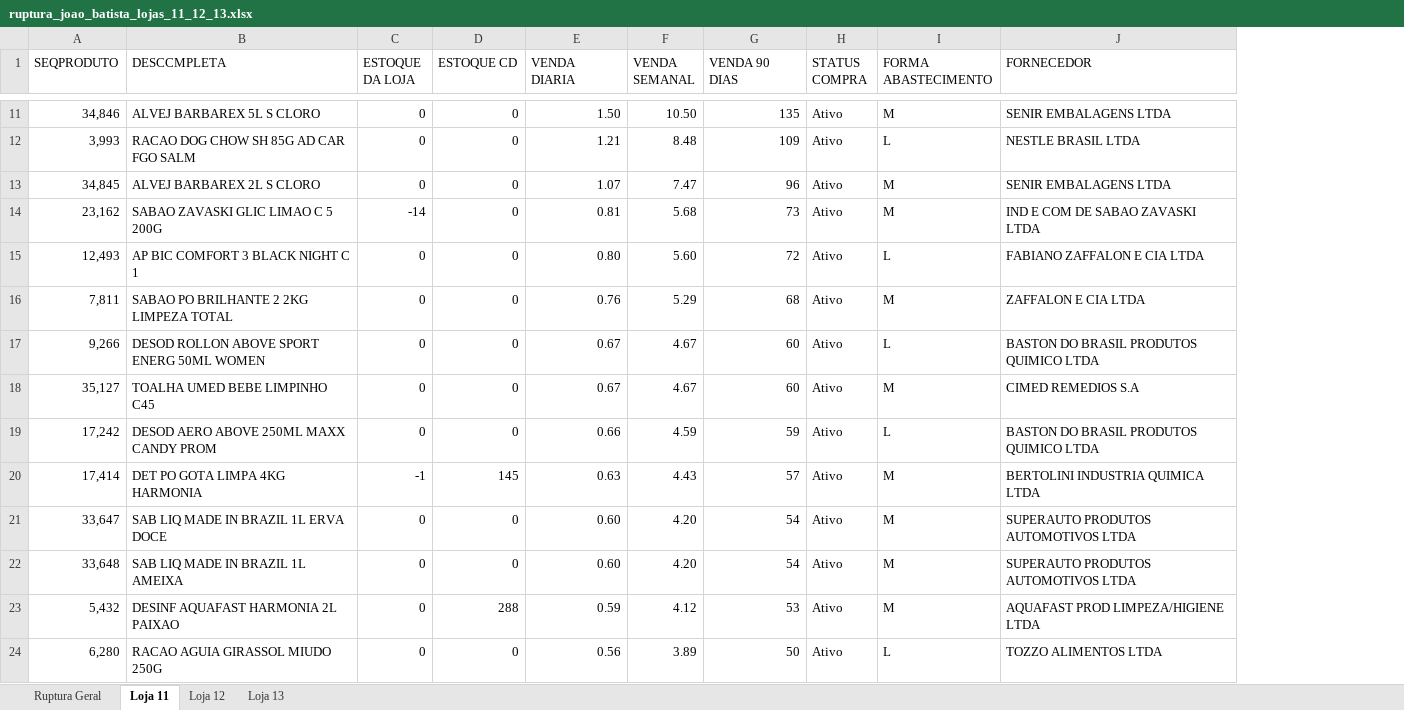
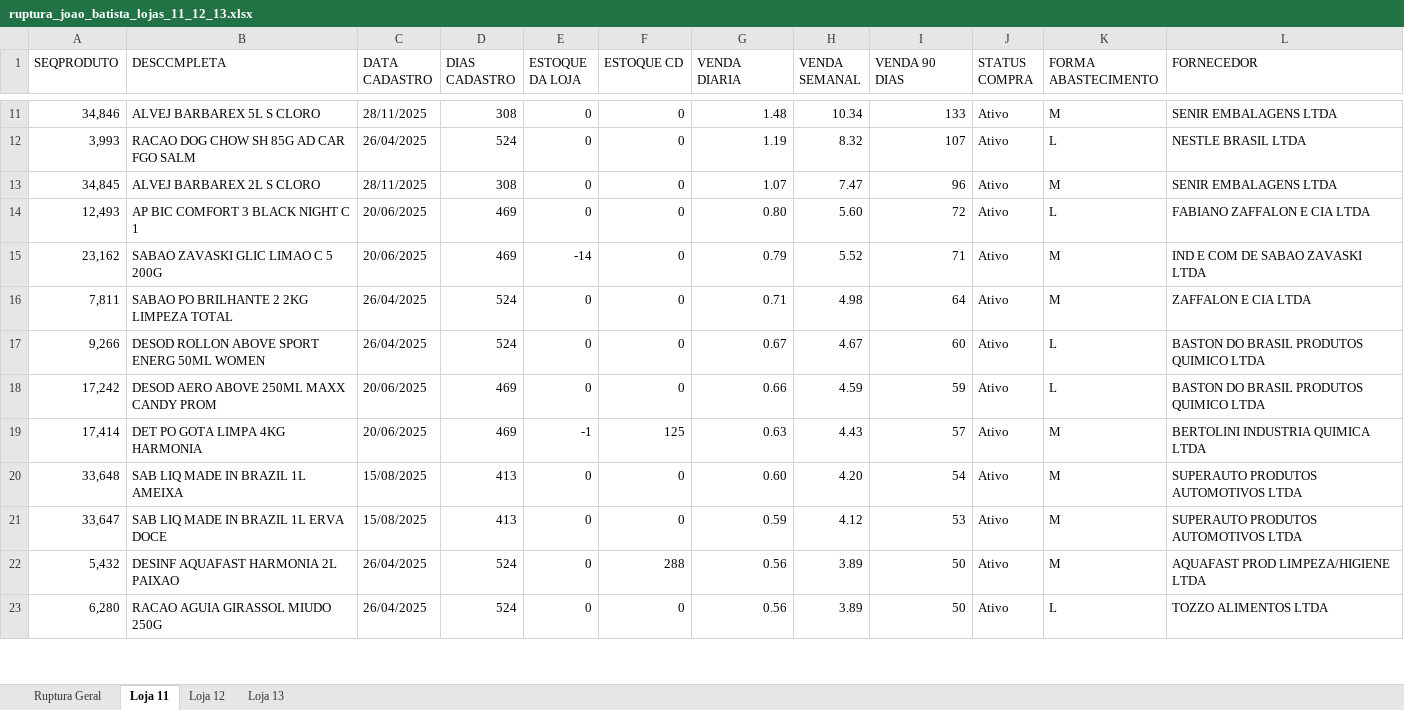
Before and after one commit to sgrimush-ops/Equipes_Agentes, an Excel workbook: Aplicativos/.tratamento_dados/ruptura_joao_batista_lojas_11_12_13.xlsx, sheet Loja 11, drawn as a sheet; only a part is shown, gaps mark what is left out; values as stored, in another font and other column widths than the file's, no cell formats; removed rows and columns are numbered as before the commit, all else as after; the diff covers the shown part only; the diff names each change by its address in the sheet, - before the commit and + after, or states it on an @@ line.

```diff
--- a/Aplicativos/.tratamento_dados/ruptura_joao_batista_lojas_11_12_13.xlsx (sheet Loja 11)
+++ b/Aplicativos/.tratamento_dados/ruptura_joao_batista_lojas_11_12_13.xlsx (sheet Loja 11)
+column C (DATA CADASTRO), rows 11-14: 28/11/2025 | 26/04/2025 | 28/11/2025 | 20/06/2025; rows 16-20: 26/04/2025 | 26/04/2025 | 20/06/2025 | 20/06/2025 | 15/08/2025; rows 22-23: 26/04/2025 | 26/04/2025
+column D (DIAS CADASTRO), rows 11-14: 308 | 524 | 308 | 469; rows 16-20: 524 | 524 | 469 | 469 | 413; rows 22-23: 524 | 524
-G11 (VENDA DIARIA): 1.50
+G11 (VENDA DIARIA): 1.48
-H11 (VENDA SEMANAL): 10.50
+H11 (VENDA SEMANAL): 10.34
-I11 (VENDA 90 DIAS): 135
+I11 (VENDA 90 DIAS): 133
-G12 (VENDA DIARIA): 1.21
+G12 (VENDA DIARIA): 1.19
-H12 (VENDA SEMANAL): 8.48
+H12 (VENDA SEMANAL): 8.32
-I12 (VENDA 90 DIAS): 109
+I12 (VENDA 90 DIAS): 107
-row 14: 23,162 | SABAO ZAVASKI GLIC LIMAO C 5 200G | -14 | 0 | 0.81 | 5.68 | 73 | Ativo | M | IND E COM DE SABAO ZAVASKI LTDA
+row 15: 23,162 | SABAO ZAVASKI GLIC LIMAO C 5 200G | 20/06/2025 | 469 | -14 | 0 | 0.79 | 5.52 | 71 | Ativo | M | IND E COM DE SABAO ZAVASKI LTDA
-G16 (VENDA DIARIA): 0.76
+G16 (VENDA DIARIA): 0.71
-H16 (VENDA SEMANAL): 5.29
+H16 (VENDA SEMANAL): 4.98
-I16 (VENDA 90 DIAS): 68
+I16 (VENDA 90 DIAS): 64
-row 18: 35,127 | TOALHA UMED BEBE LIMPINHO C45 | 0 | 0 | 0.67 | 4.67 | 60 | Ativo | M | CIMED REMEDIOS S.A
-F19 (ESTOQUE CD): 145
+F19 (ESTOQUE CD): 125
-row 21: 33,647 | SAB LIQ MADE IN BRAZIL 1L ERVA DOCE | 0 | 0 | 0.60 | 4.20 | 54 | Ativo | M | SUPERAUTO PRODUTOS AUTOMOTIVOS LTDA
+row 21: 33,647 | SAB LIQ MADE IN BRAZIL 1L ERVA DOCE | 15/08/2025 | 413 | 0 | 0 | 0.59 | 4.12 | 53 | Ativo | M | SUPERAUTO PRODUTOS AUTOMOTIVOS LTDA
-G22 (VENDA DIARIA): 0.59
+G22 (VENDA DIARIA): 0.56
-H22 (VENDA SEMANAL): 4.12
+H22 (VENDA SEMANAL): 3.89
-I22 (VENDA 90 DIAS): 53
+I22 (VENDA 90 DIAS): 50
```
Also changed, not shown: 17 added rows, 161 removed rows and 42 edited cells elsewhere in this sheet, sheet Ruptura Geral, sheet Loja 13, sheet Loja 12, cell formats, 1 other file.
